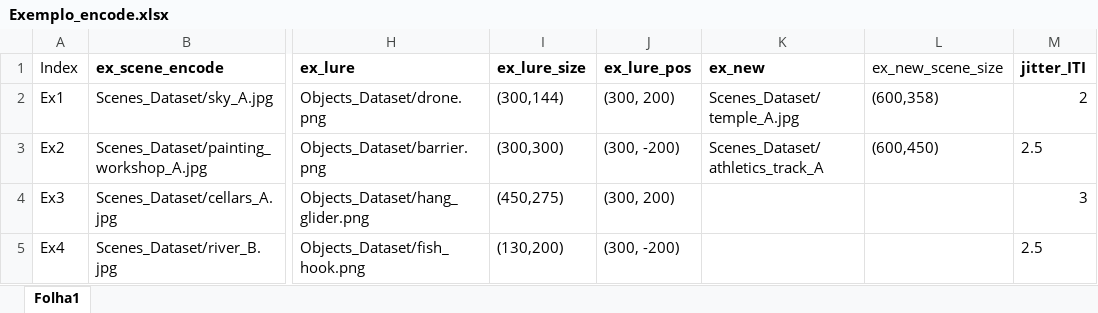
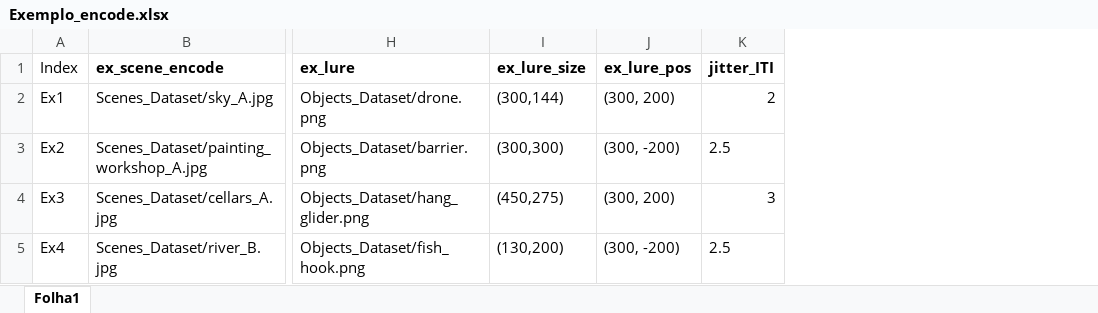
Before and after one commit to alexrfandrade/SEED, an Excel workbook: Exemplo_encode.xlsx, sheet Folha1, drawn as a sheet; only a part is shown, gaps mark what is left out; values as stored, in another font and other column widths than the file's, no borders; the diff names each change by its address in the sheet, - before the commit and + after, or states it on an @@ line.

Commit message:
Update Jitter_ITI &
Updates:
- jitter_ITI on builder: changed the format - cross appears on $jitter_ITI and lasts for .25s
- Exemplo_encode.xlsx : removed columns of ex_new scene and it's size, as this was not used. Old/new example loops uses a different .xlsx . This makes the data log look more clean.
-other small updates on syntax and text format.

```diff
--- a/Exemplo_encode.xlsx (sheet Folha1)
+++ b/Exemplo_encode.xlsx (sheet Folha1)
-column K (ex_new), rows 2-3: Scenes_Dataset/temple_A.jpg | Scenes_Dataset/athletics_track_A
-column L (ex_new_scene_size), rows 2-3: (600,358) | (600,450)
```
Also changed, not shown: Exemplo_old.xlsx, encode_pairs.xlsx, 1 other file.
